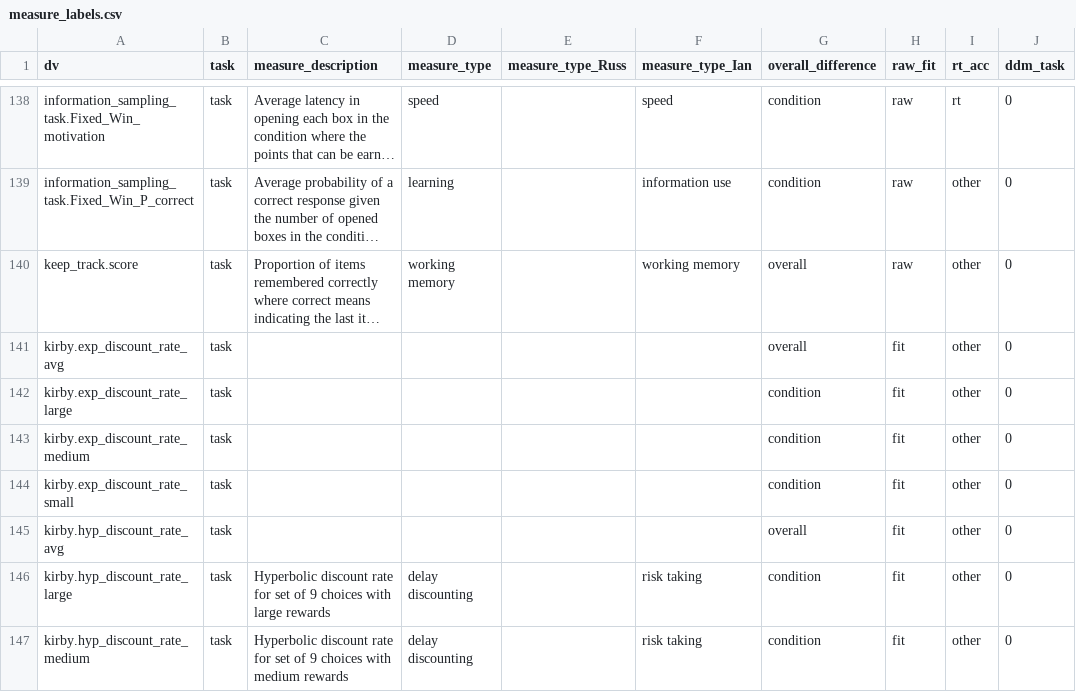
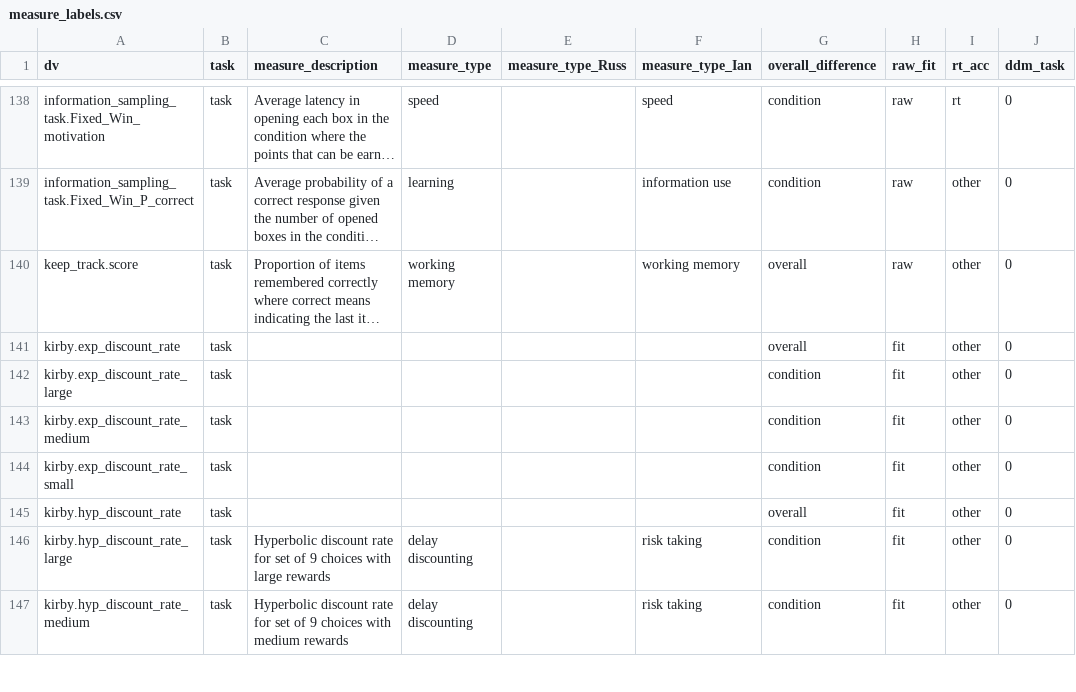
Before and after one commit to zenkavi/SRO_Retest_Analyses, a CSV file: input/measure_labels.csv, drawn as a sheet; only a part is shown, gaps mark what is left out; long unchanged cells end in …; the diff names each change by its address in the sheet, - before the commit and + after, or states it on an @@ line.

```diff
--- a/input/measure_labels.csv
+++ b/input/measure_labels.csv
-A141 (dv): kirby.exp_discount_rate_avg
+A141 (dv): kirby.exp_discount_rate
-A145 (dv): kirby.hyp_discount_rate_avg
+A145 (dv): kirby.hyp_discount_rate
```
Also changed, not shown: input/lit_review_figure.csv, 9 other files.
